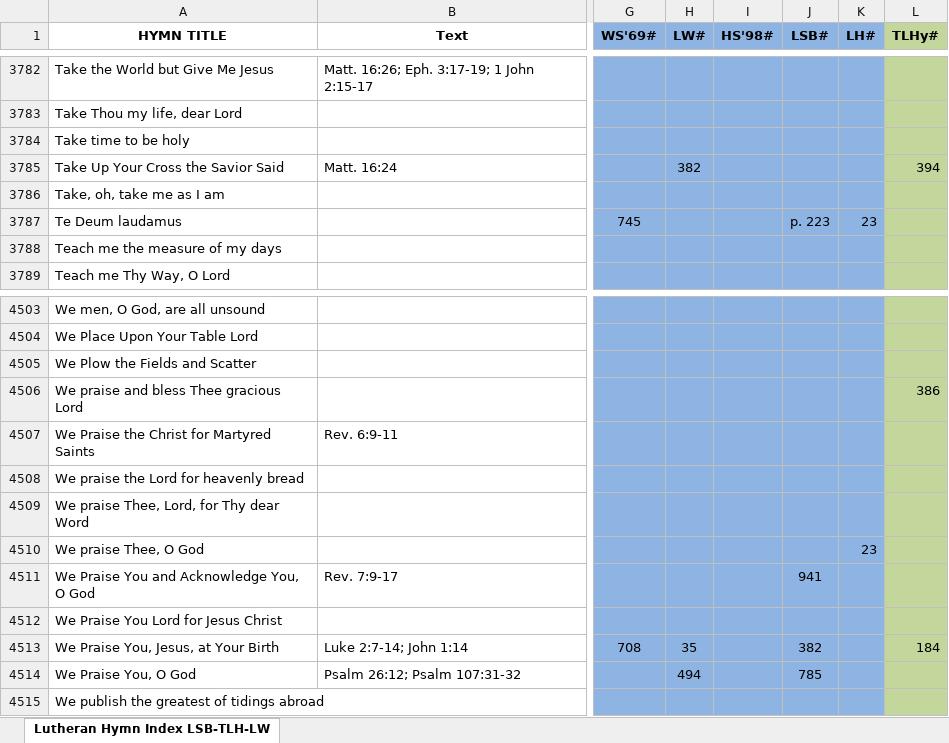
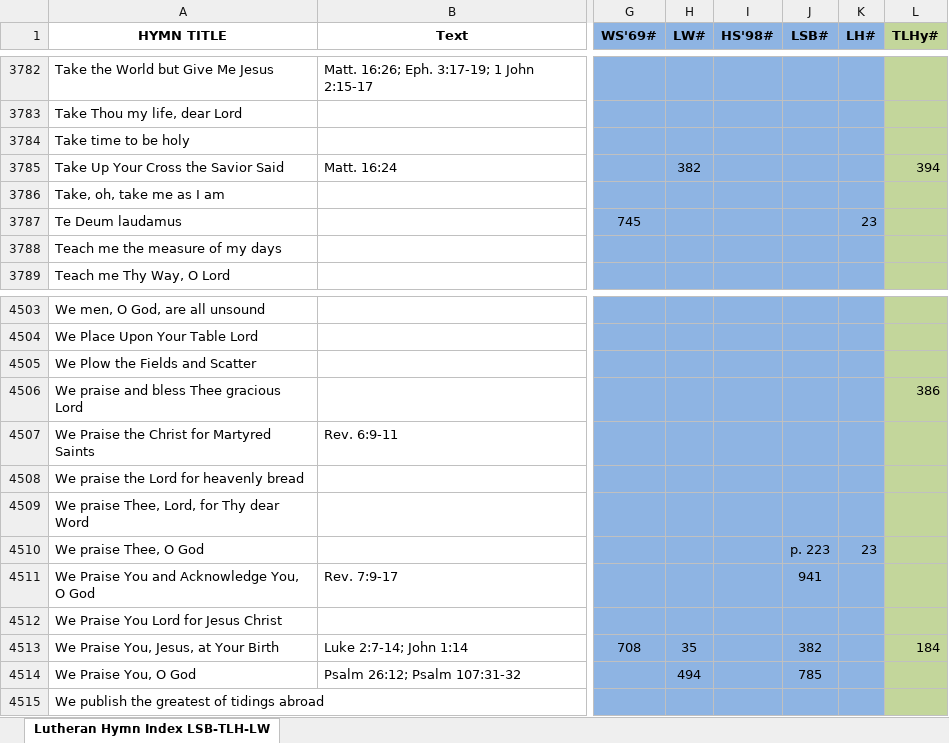
Before and after one commit to sethkasten/sehling-corpus, an Excel workbook: Hymnal Index/Lutheran Hymn Index.xlsx, sheet Lutheran Hymn Index LSB-TLH-LW, drawn as a sheet; only a part is shown, gaps mark what is left out; values as stored, in another font and other column widths than the file's, no borders; the diff names each change by its address in the sheet, - before the commit and + after, or states it on an @@ line.

```diff
--- a/Hymnal Index/Lutheran Hymn Index.xlsx (sheet Lutheran Hymn Index LSB-TLH-LW)
+++ b/Hymnal Index/Lutheran Hymn Index.xlsx (sheet Lutheran Hymn Index LSB-TLH-LW)
-J3787 (LSB#): p. 223
+J3787 (LSB#): (empty)
-J4510 (LSB#): (empty)
+J4510 (LSB#): p. 223
```
Also changed, not shown: 3 other files.
